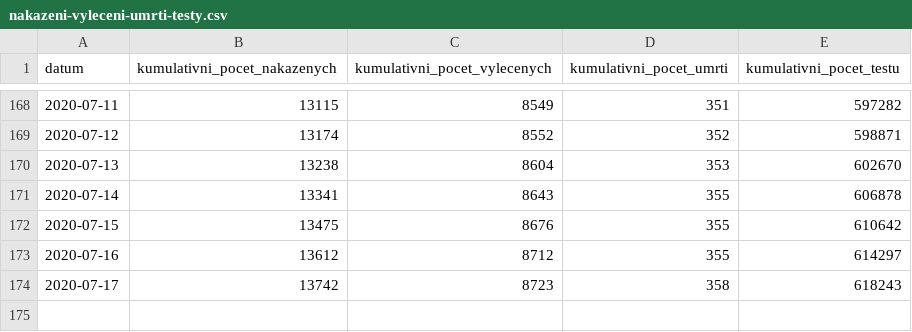
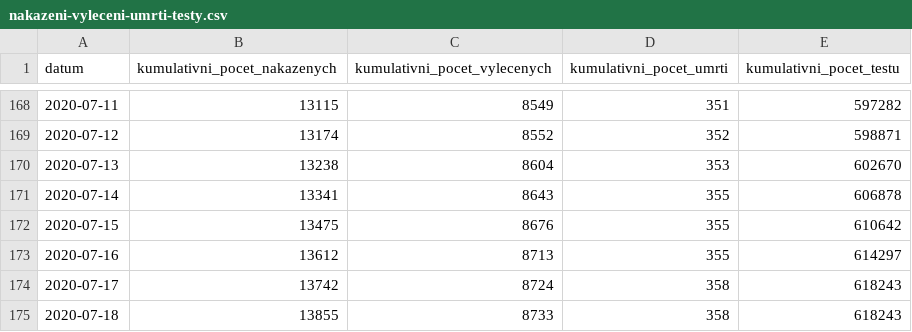
Before and after one commit to martin-majlis/covid-19, a CSV file: data/backup/onemocneni-aktualne.mzcr.cz_covid-19-v2/nakazeni-vyleceni-umrti-testy.csv, drawn as a sheet; only a part is shown, gaps mark what is left out.

```diff
--- a/data/backup/onemocneni-aktualne.mzcr.cz_covid-19-v2/nakazeni-vyleceni-umrti-testy.csv
+++ b/data/backup/onemocneni-aktualne.mzcr.cz_covid-19-v2/nakazeni-vyleceni-umrti-testy.csv
@@ -172,3 +172,4 @@
 2020-07-15,13475,8676,355,610642
-2020-07-16,13612,8712,355,614297
-2020-07-17,13742,8723,358,618243
+2020-07-16,13612,8713,355,614297
+2020-07-17,13742,8724,358,618243
+2020-07-18,13855,8733,358,618243
```
Also changed, not shown: data/backup/onemocneni-aktualne.mzcr.cz_covid-19-v2/kraj-okres-nakazeni-vyleceni-umrti.csv, data/backup/onemocneni-aktualne.mzcr.cz_covid-19-v2/nakaza.csv, 9 other files.
